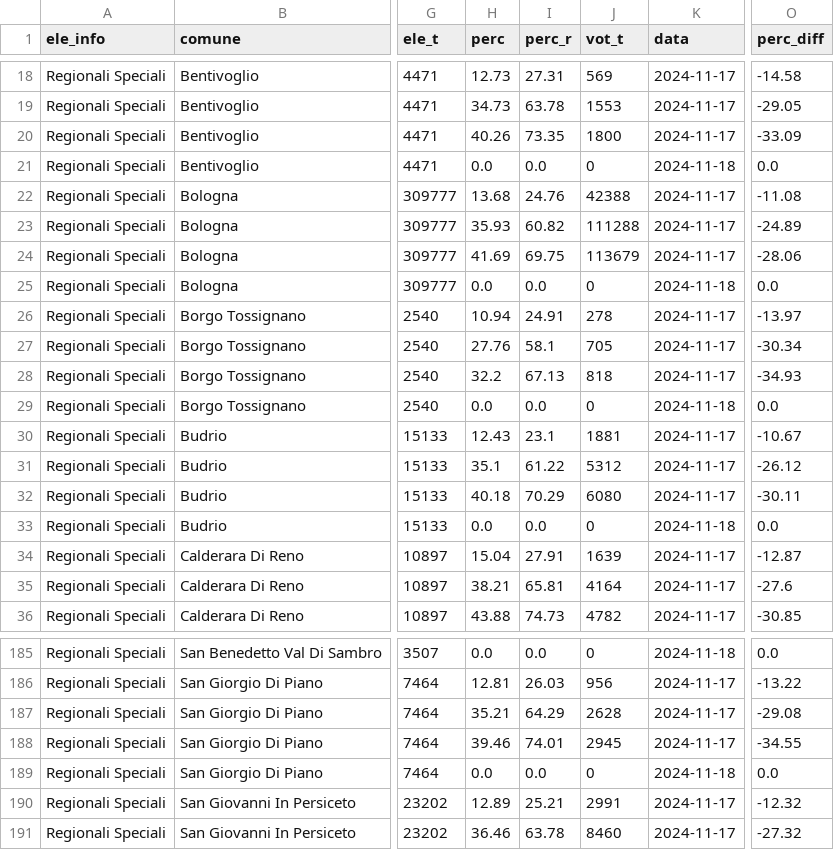
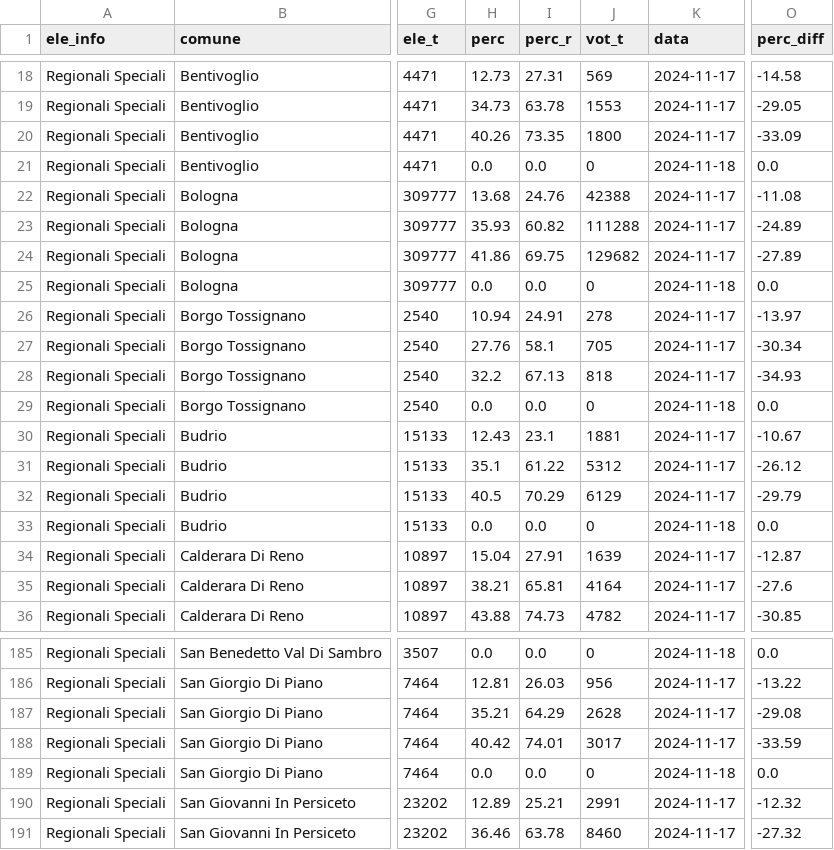
Before and after one commit to marcodallastella/elezioni, a CSV file: output/affluenze_er.csv, drawn as a sheet; only a part is shown, gaps mark what is left out; the diff names each change by its address in the sheet, - before the commit and + after, or states it on an @@ line.

```diff
--- a/output/affluenze_er.csv
+++ b/output/affluenze_er.csv
-H24 (perc): 41.69
+H24 (perc): 41.86
-J24 (vot_t): 113679
+J24 (vot_t): 129682
-O24 (perc_diff): -28.06
+O24 (perc_diff): -27.89
-H32 (perc): 40.18
+H32 (perc): 40.5
-J32 (vot_t): 6080
+J32 (vot_t): 6129
-O32 (perc_diff): -30.11
+O32 (perc_diff): -29.79
-H188 (perc): 39.46
+H188 (perc): 40.42
-J188 (vot_t): 2945
+J188 (vot_t): 3017
-O188 (perc_diff): -34.55
+O188 (perc_diff): -33.59
```
Also changed, not shown: output/viz/affluenze_er_latest.csv, 1 other file.
